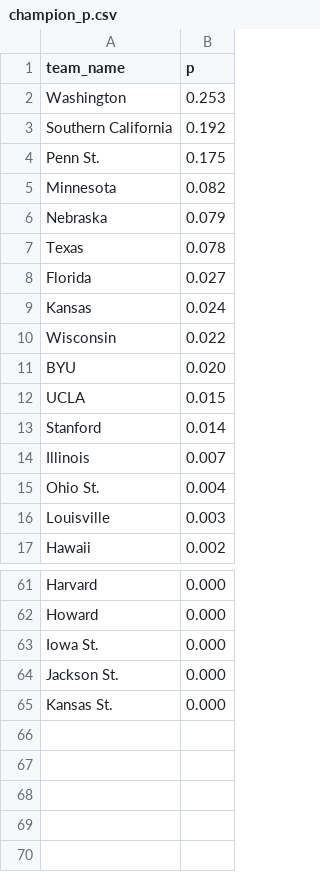
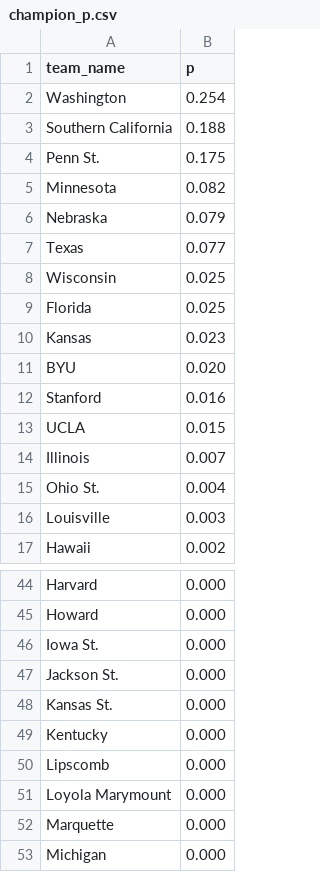
Before and after one commit to octonion/volleyball-w, a CSV file: ncaa_pbp/tournament/champion_p.csv, drawn as a sheet; only a part is shown, gaps mark what is left out; the diff covers the shown part only.

```diff
--- a/ncaa_pbp/tournament/champion_p.csv
+++ b/ncaa_pbp/tournament/champion_p.csv
@@ -1,4 +1,4 @@
 team_name,p
-Washington,0.253
-Southern California,0.192
+Washington,0.254
+Southern California,0.188
 Penn St.,0.175
@@ -6,9 +6,9 @@ Minnesota,0.082
 Nebraska,0.079
-Texas,0.078
-Florida,0.027
-Kansas,0.024
-Wisconsin,0.022
+Texas,0.077
+Wisconsin,0.025
+Florida,0.025
+Kansas,0.023
 BYU,0.020
+Stanford,0.016
 UCLA,0.015
-Stanford,0.014
 Illinois,0.007
@@ -65 +48,6 @@ Jackson St.,0.000
 Kansas St.,0.000
+Kentucky,0.000
+Lipscomb,0.000
+Loyola Marymount,0.000
+Marquette,0.000
+Michigan,0.000
```
Also changed, not shown: 12 removed rows and 3 moved rows elsewhere in this file, ncaa_pbp/tournament/round_p.csv, 2 other files.
